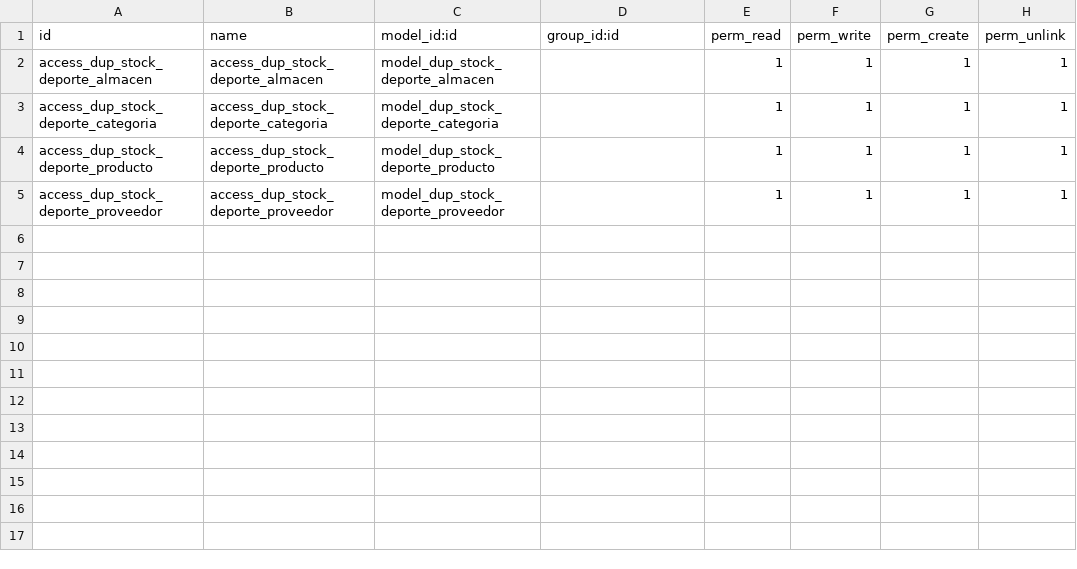
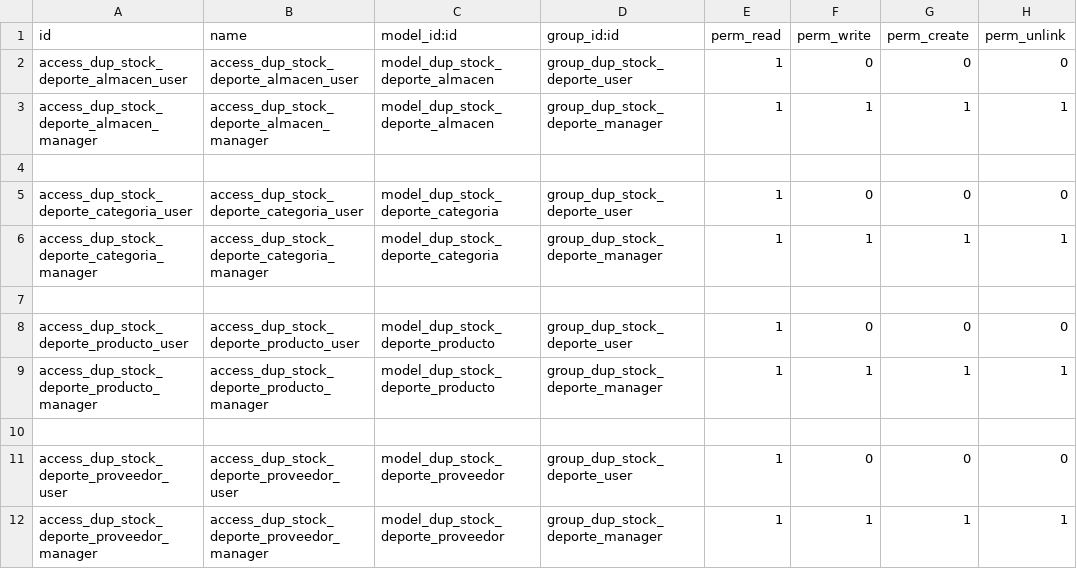
Before and after one commit to Davidup25/SGE-ODOO-DEVA-27, a CSV file: odoo/addons/dup_stock_deporte/security/ir.model.access.csv, drawn as a sheet.

```diff
--- a/odoo/addons/dup_stock_deporte/security/ir.model.access.csv
+++ b/odoo/addons/dup_stock_deporte/security/ir.model.access.csv
@@ -1,5 +1,12 @@
 id,name,model_id:id,group_id:id,perm_read,perm_write,perm_create,perm_unlink
-access_dup_stock_deporte_almacen,access_dup_stock_deporte_almacen,model_dup_stock_deporte_almacen,,1,1,1,1
-access_dup_stock_deporte_categoria,access_dup_stock_deporte_categoria,model_dup_stock_deporte_categoria,,1,1,1,1
-access_dup_stock_deporte_producto,access_dup_stock_deporte_producto,model_dup_stock_deporte_producto,,1,1,1,1
-access_dup_stock_deporte_proveedor,access_dup_stock_deporte_proveedor,model_dup_stock_deporte_proveedor,,1,1,1,1
+access_dup_stock_deporte_almacen_user,access_dup_stock_deporte_almacen_user,model_dup_stock_deporte_almacen,group_dup_stock_deporte_user,1,0,0,0
+access_dup_stock_deporte_almacen_manager,access_dup_stock_deporte_almacen_manager,model_dup_stock_deporte_almacen,group_dup_stock_deporte_manager,1,1,1,1
+
+access_dup_stock_deporte_categoria_user,access_dup_stock_deporte_categoria_user,model_dup_stock_deporte_categoria,group_dup_stock_deporte_user,1,0,0,0
+access_dup_stock_deporte_categoria_manager,access_dup_stock_deporte_categoria_manager,model_dup_stock_deporte_categoria,group_dup_stock_deporte_manager,1,1,1,1
+
+access_dup_stock_deporte_producto_user,access_dup_stock_deporte_producto_user,model_dup_stock_deporte_producto,group_dup_stock_deporte_user,1,0,0,0
+access_dup_stock_deporte_producto_manager,access_dup_stock_deporte_producto_manager,model_dup_stock_deporte_producto,group_dup_stock_deporte_manager,1,1,1,1
+
+access_dup_stock_deporte_proveedor_user,access_dup_stock_deporte_proveedor_user,model_dup_stock_deporte_proveedor,group_dup_stock_deporte_user,1,0,0,0
+access_dup_stock_deporte_proveedor_manager,access_dup_stock_deporte_proveedor_manager,model_dup_stock_deporte_proveedor,group_dup_stock_deporte_manager,1,1,1,1
```
Also changed, not shown: 8 other files.
